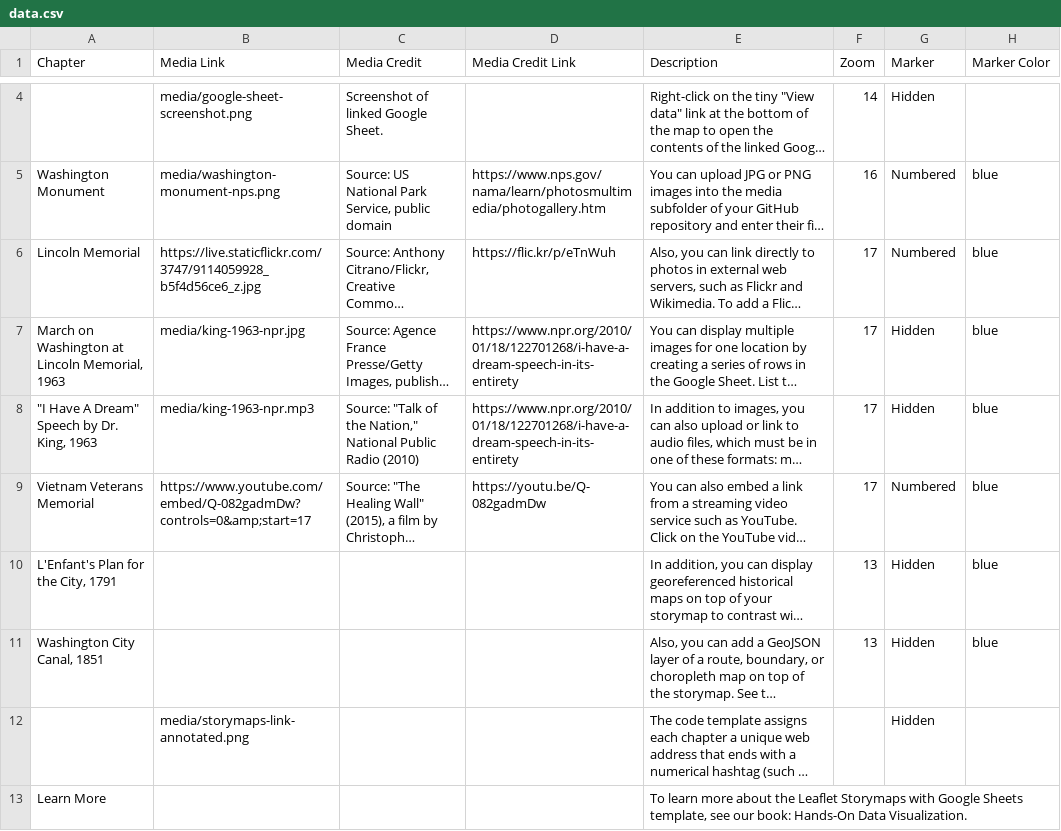
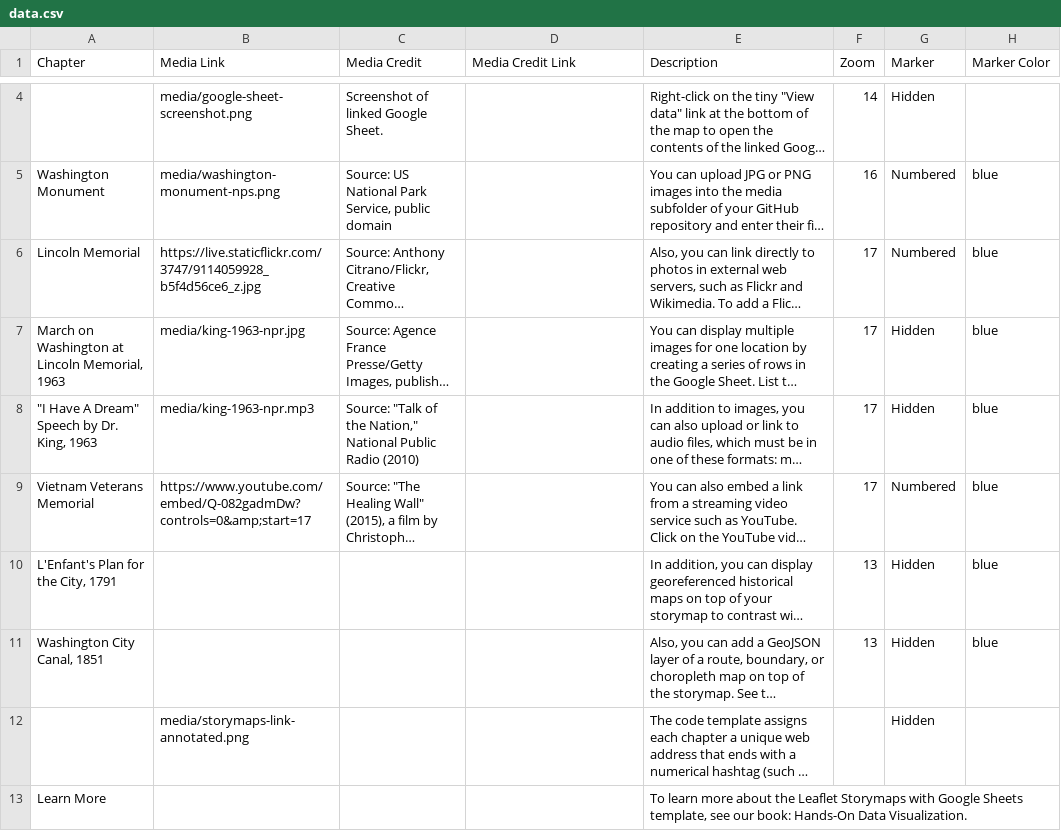
Before and after one commit to mcbba/redlining, a CSV file: csv/data.csv, drawn as a sheet; only a part is shown, gaps mark what is left out; long unchanged cells end in …; the diff covers the shown part only; the diff names each change by its address in the sheet, - before the commit and + after, or states it on an @@ line.

```diff
--- a/csv/data.csv
+++ b/csv/data.csv
-D5 (Media Credit Link): https://www.nps.gov/nama/learn/photosmultimedia/photogallery.htm
+D5 (Media Credit Link): (empty)
-D6 (Media Credit Link): https://flic.kr/p/eTnWuh
+D6 (Media Credit Link): (empty)
-D7:D8 (Media Credit Link): https://www.npr.org/2010/01/18/122701268/i-have-a-dream-speech-in-its-entirety
+D7:D8 (Media Credit Link): (empty)
-D9 (Media Credit Link): https://youtu.be/Q-082gadmDw
+D9 (Media Credit Link): (empty)
```
Also changed, not shown: 1 added row, 1 removed row and 1 edited cell elsewhere in this file.
